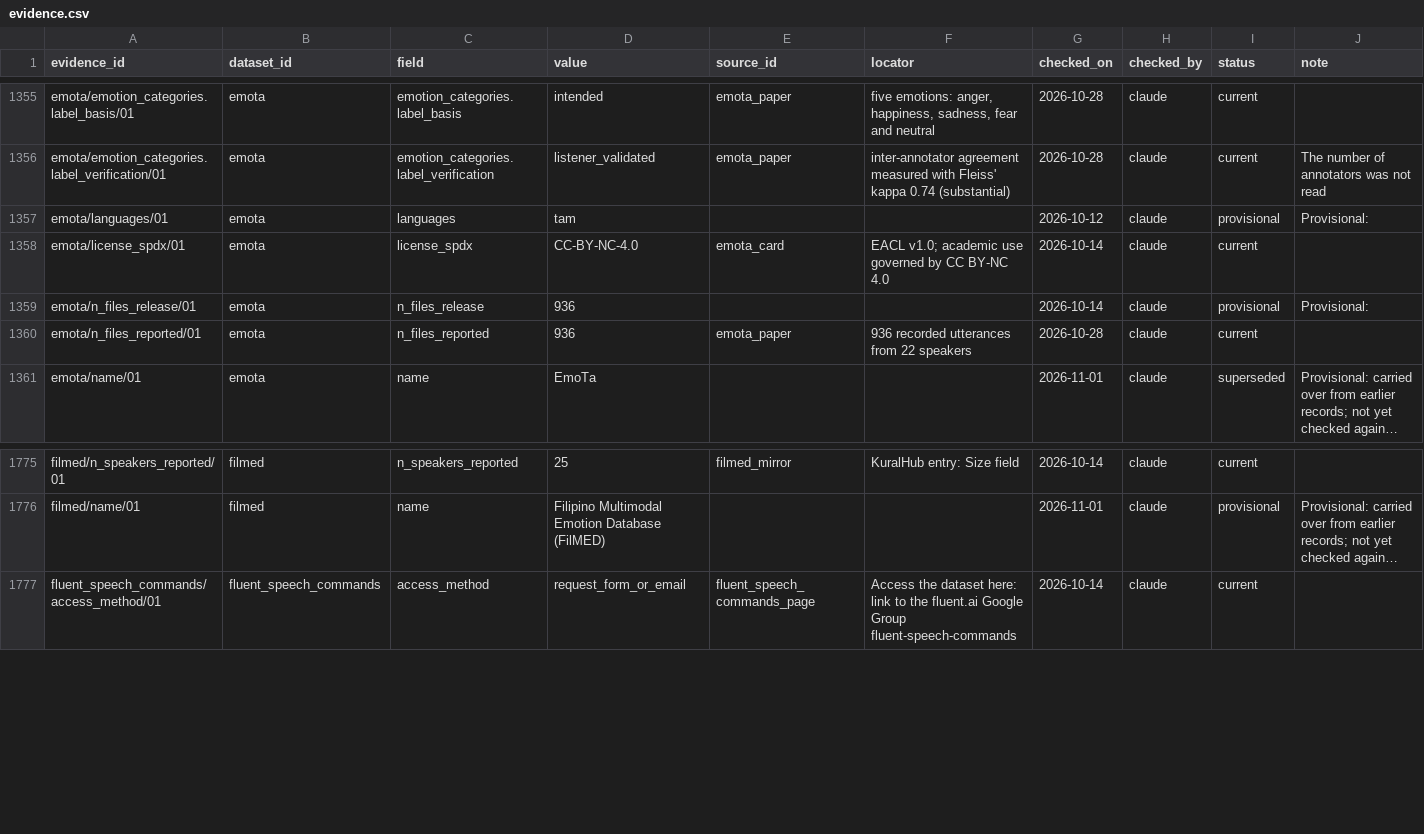
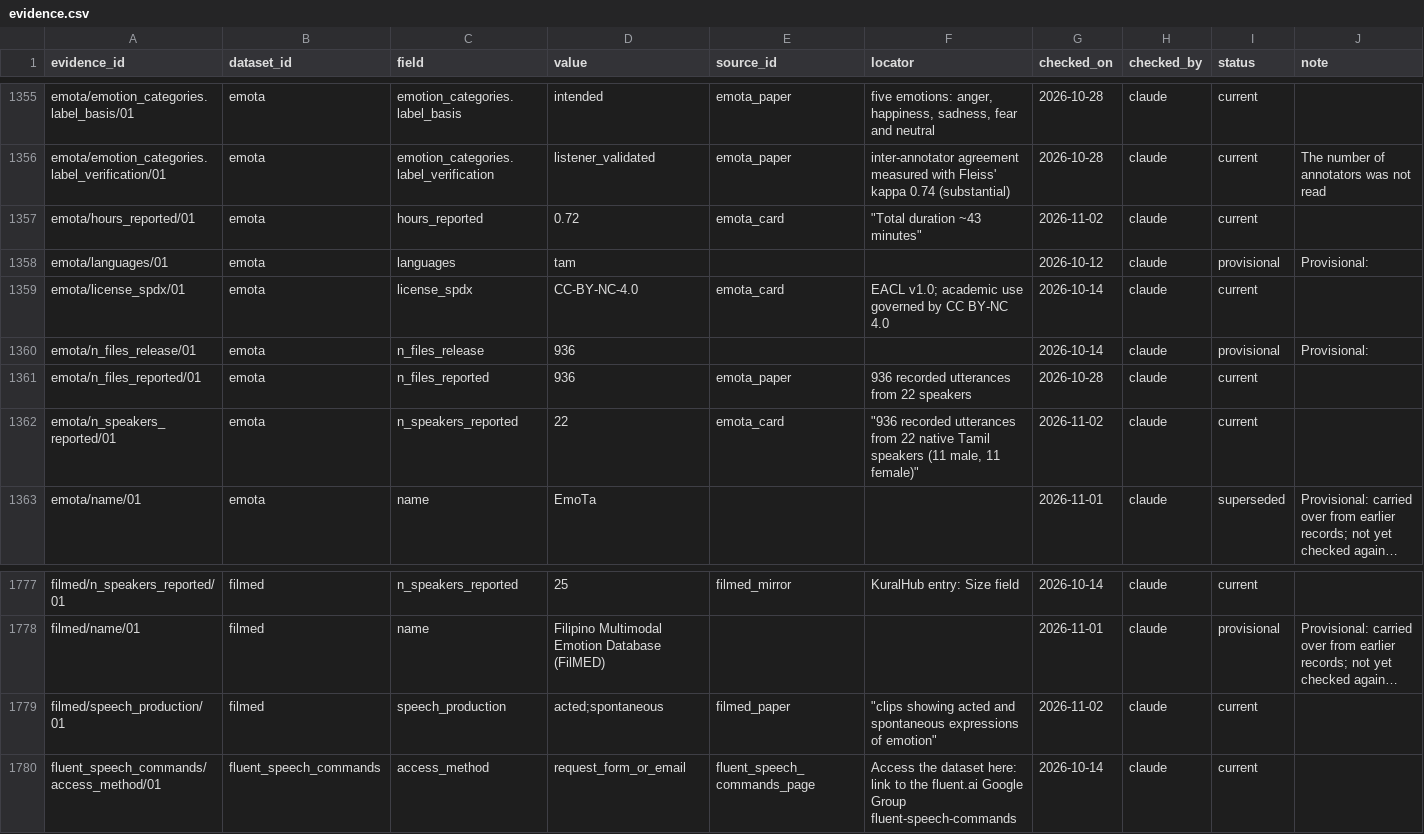
Before and after one commit to itoten/ser_dataset_db, a CSV file: data/evidence.csv, drawn as a sheet; only a part is shown, gaps mark what is left out; long unchanged cells end in …; the diff names each change by its address in the sheet, - before the commit and + after, or states it on an @@ line.

```diff
--- a/data/evidence.csv
+++ b/data/evidence.csv
+row 1357: emota/hours_reported/01 | emota | hours_reported | 0.72 | emota_card | "Total duration ~43 minutes" | 2026-11-02 | claude | current
+row 1362: emota/n_speakers_reported/01 | emota | n_speakers_reported | 22 | emota_card | "936 recorded utterances from 22 native Tamil speakers (11 male, 11 female)" | 2026-11-02 | claude | current
+row 1779: filmed/speech_production/01 | filmed | speech_production | acted;spontaneous | filmed_paper | "clips showing acted and spontaneous expressions of emotion" | 2026-11-02 | claude | current
```
Also changed, not shown: data/datasets.csv, views/datasets_wide.csv.
